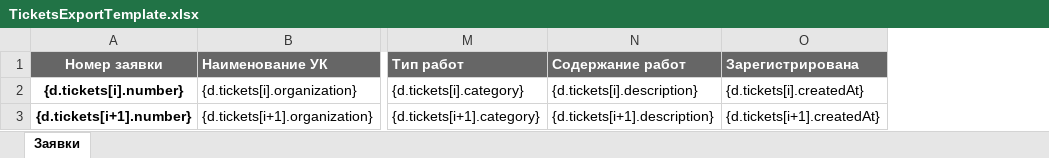
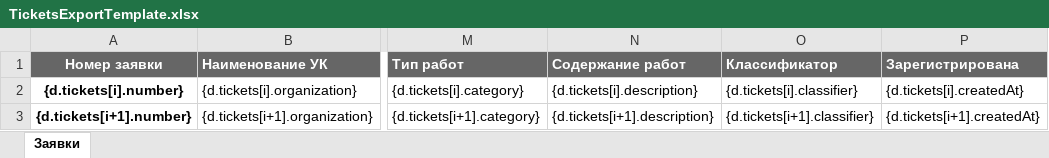
Before and after one commit to open-condo-software/condo, an Excel workbook: apps/condo/domains/ticket/templates/TicketsExportTemplate.xlsx, sheet Заявки, drawn as a sheet; only a part is shown, gaps mark what is left out; values as stored, in another font and other column widths than the file's, no borders; charts and pictures and conditional formats not drawn; the diff names each change by its address in the sheet, - before the commit and + after, or states it on an @@ line.

Commit message:
SBERDOMA-1135 fix export

```diff
--- a/apps/condo/domains/ticket/templates/TicketsExportTemplate.xlsx (sheet Заявки)
+++ b/apps/condo/domains/ticket/templates/TicketsExportTemplate.xlsx (sheet Заявки)
+column O (Классификатор), rows 2-3: {d.tickets[i].classifier} | {d.tickets[i+1].classifier}
```
Also changed, not shown: 2 other files.
